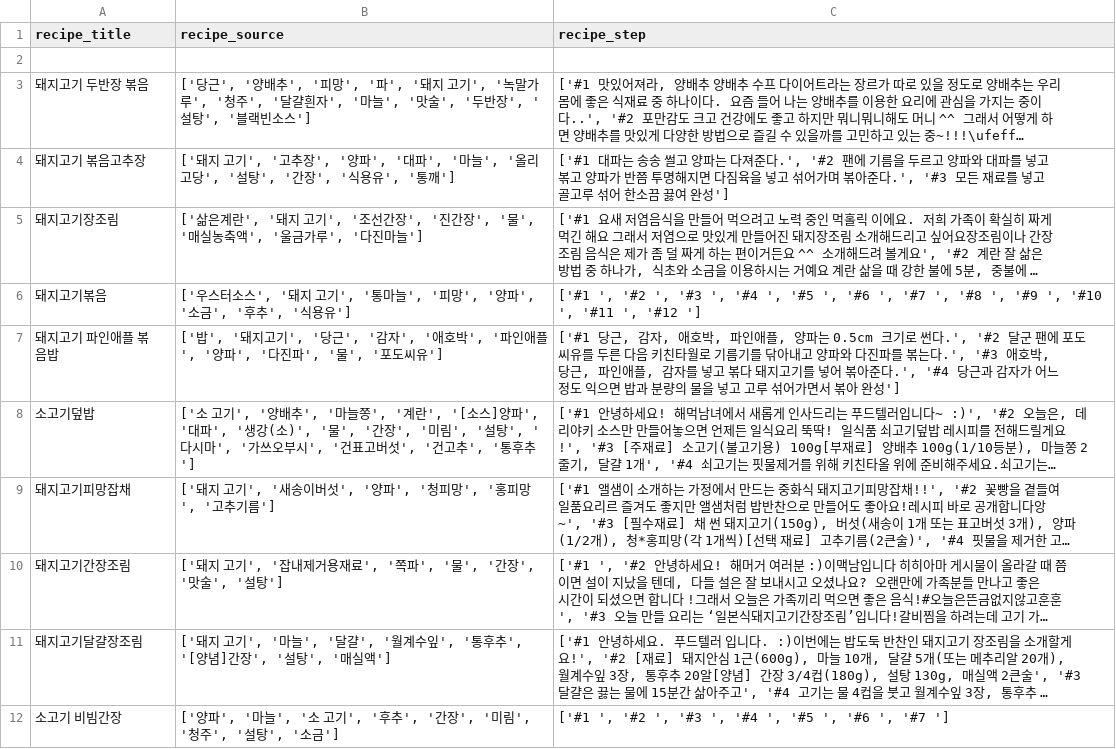
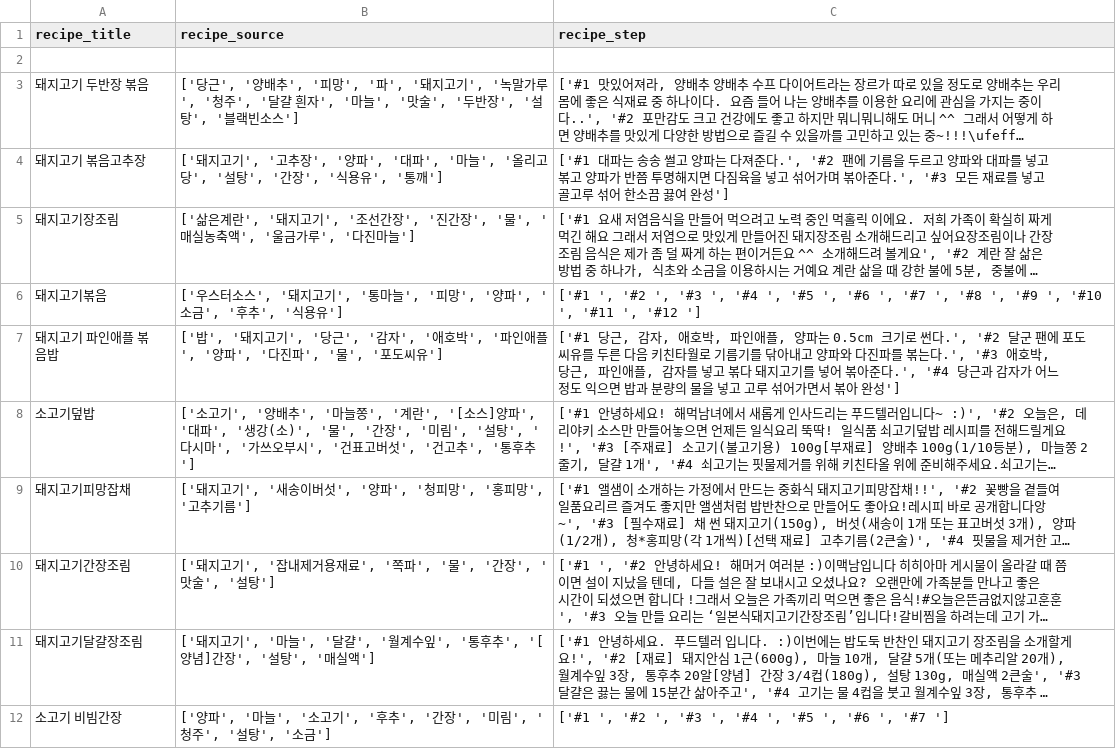
Before and after one commit to inJAJA/Study, a CSV file: mini_project/recipe/recipe_meat.csv, drawn as a sheet; long unchanged cells end in …; the diff names each change by its address in the sheet, - before the commit and + after, or states it on an @@ line.

```diff
--- a/mini_project/recipe/recipe_meat.csv
+++ b/mini_project/recipe/recipe_meat.csv
-B3 (recipe_source): …', '돼지 고기', '녹말가루', '청주', '달걀흰자', '…
+B3 (recipe_source): …', '돼지고기', '녹말가루', '청주', '달걀 흰자', '…
-B4 (recipe_source): ['돼지 고기', '…
+B4 (recipe_source): ['돼지고기', '…
-B5 (recipe_source): …', '돼지 고기', '…
+B5 (recipe_source): …', '돼지고기', '…
-B6 (recipe_source): …', '돼지 고기', '…
+B6 (recipe_source): …', '돼지고기', '…
-B8 (recipe_source): ['소 고기', '…
+B8 (recipe_source): ['소고기', '…
-B9 (recipe_source): ['돼지 고기', '…
+B9 (recipe_source): ['돼지고기', '…
-B10 (recipe_source): ['돼지 고기', '…
+B10 (recipe_source): ['돼지고기', '…
-B11 (recipe_source): ['돼지 고기', '…
+B11 (recipe_source): ['돼지고기', '…
-B12 (recipe_source): …늘', '소 고기', '…
+B12 (recipe_source): …늘', '소고기', '…
```
Also changed, not shown: mini_project/recipe/recipe_potato.csv, 1 other file.
